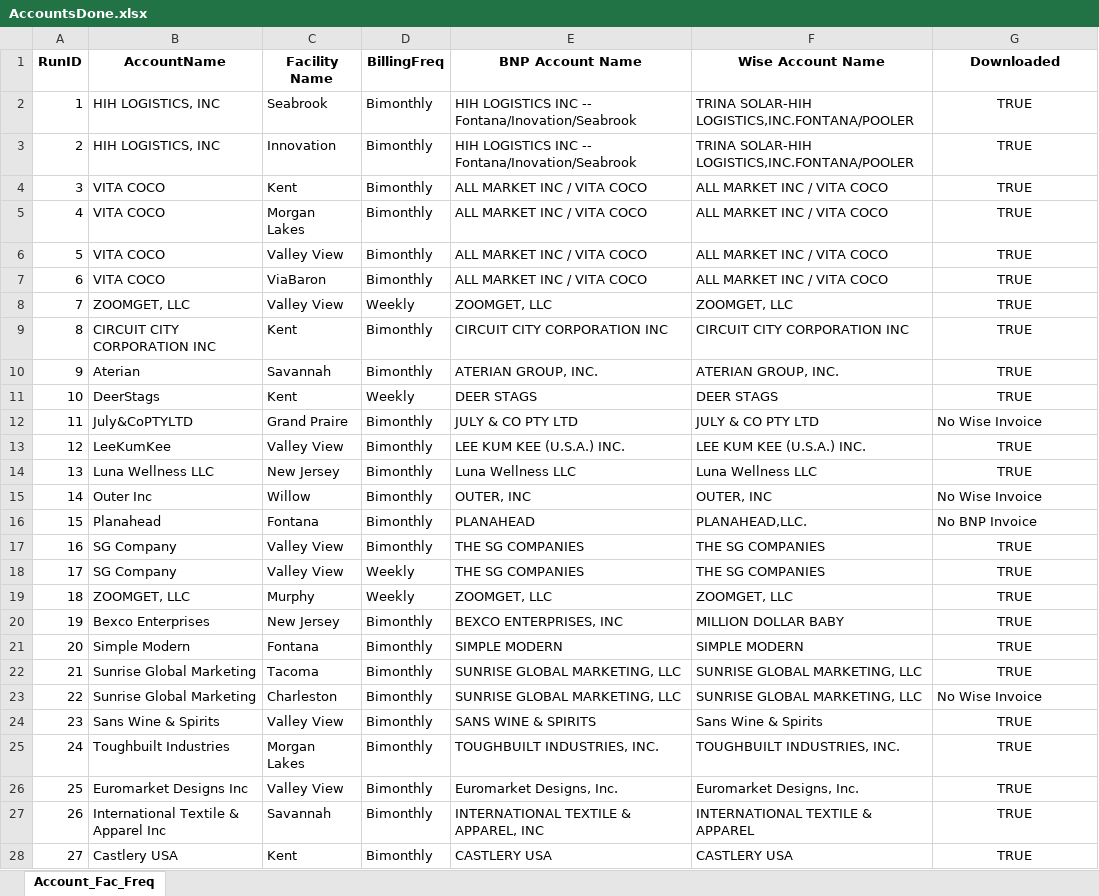
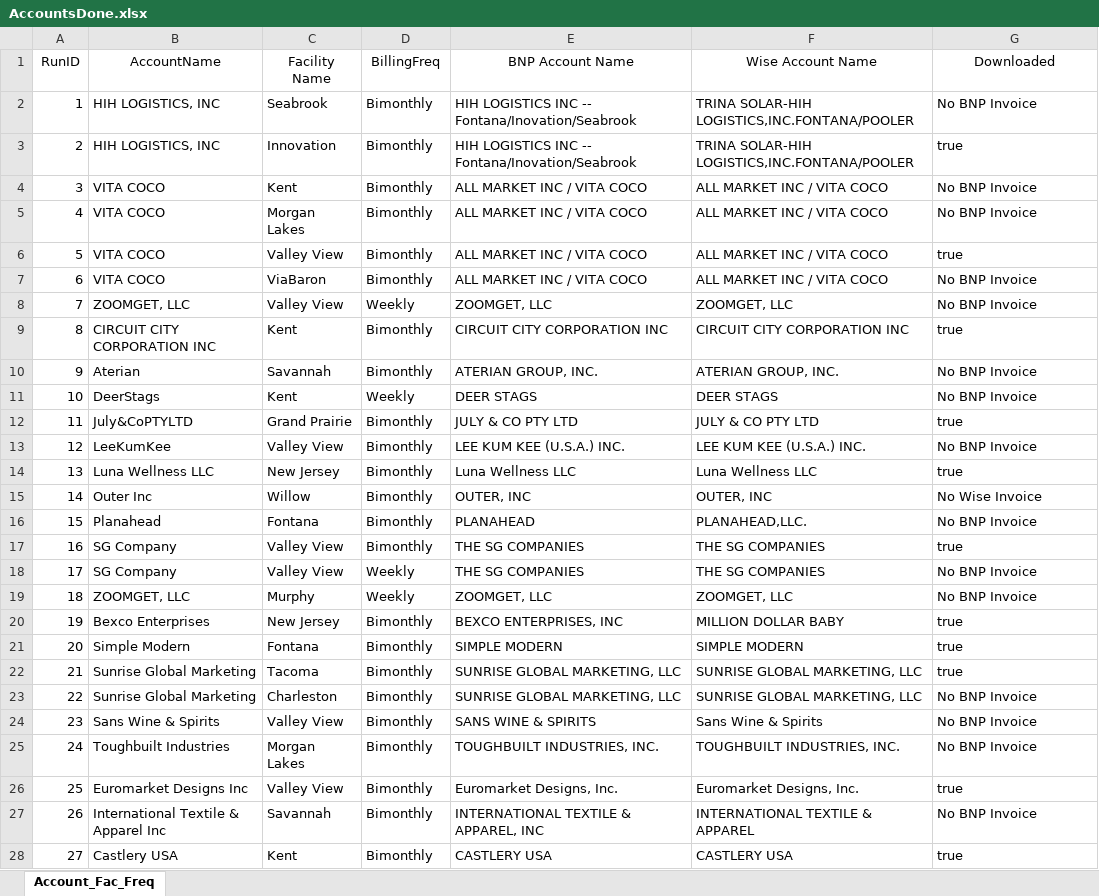
Before and after one commit to huytranunisco/AM8, an Excel workbook: AccountsDone.xlsx, sheet Account_Fac_Freq, drawn as a sheet; only a part is shown; values as stored, in another font and other column widths than the file's, no borders; the diff covers the shown part only; the diff names each change by its address in the sheet, - before the commit and + after, or states it on an @@ line.

Commit message:
invoice downloads

```diff
--- a/AccountsDone.xlsx (sheet Account_Fac_Freq)
+++ b/AccountsDone.xlsx (sheet Account_Fac_Freq)
-A1:G1 bold: on
+A1:G1 bold: off
-G2 (Downloaded): TRUE
+G2 (Downloaded): No BNP Invoice
-G2:G11 alignment: center
+G2:G11 alignment: left
-G3 (Downloaded): TRUE
+G3 (Downloaded): true
-G4:G5 (Downloaded): TRUE
+G4:G5 (Downloaded): No BNP Invoice
-G6 (Downloaded): TRUE
+G6 (Downloaded): true
-G7:G8 (Downloaded): TRUE
+G7:G8 (Downloaded): No BNP Invoice
-G9 (Downloaded): TRUE
+G9 (Downloaded): true
-G10:G11 (Downloaded): TRUE
+G10:G11 (Downloaded): No BNP Invoice
-C12 (Facility Name): Grand Praire
+C12 (Facility Name): Grand Prairie
-G12 (Downloaded): No Wise Invoice
+G12 (Downloaded): true
-G13 (Downloaded): TRUE
+G13 (Downloaded): No BNP Invoice
-G13:G14 alignment: center
+G13:G14 alignment: left
-G14 (Downloaded): TRUE
+G14 (Downloaded): true
-G17 (Downloaded): TRUE
+G17 (Downloaded): true
-G17:G22 alignment: center
+G17:G22 alignment: left
-G18:G19 (Downloaded): TRUE
+G18:G19 (Downloaded): No BNP Invoice
-G20:G22 (Downloaded): TRUE
+G20:G22 (Downloaded): true
-G23 (Downloaded): No Wise Invoice
+G23 (Downloaded): No BNP Invoice
-G24:G25 (Downloaded): TRUE
+G24:G25 (Downloaded): No BNP Invoice
-G24:G28 alignment: center
+G24:G28 alignment: left
-G26 (Downloaded): TRUE
+G26 (Downloaded): true
-G27 (Downloaded): TRUE
+G27 (Downloaded): No BNP Invoice
-G28 (Downloaded): TRUE
+G28 (Downloaded): true
```
Also changed, not shown: 35 edited cells and cell formats elsewhere in this sheet, BNP Excel Sheet.xlsx, 14 other files.
